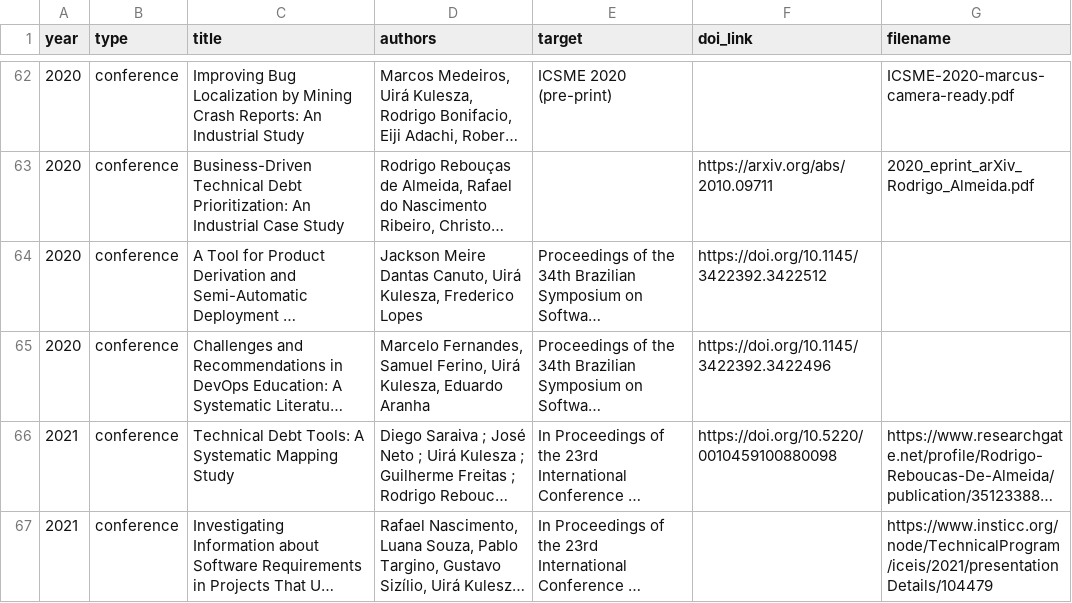
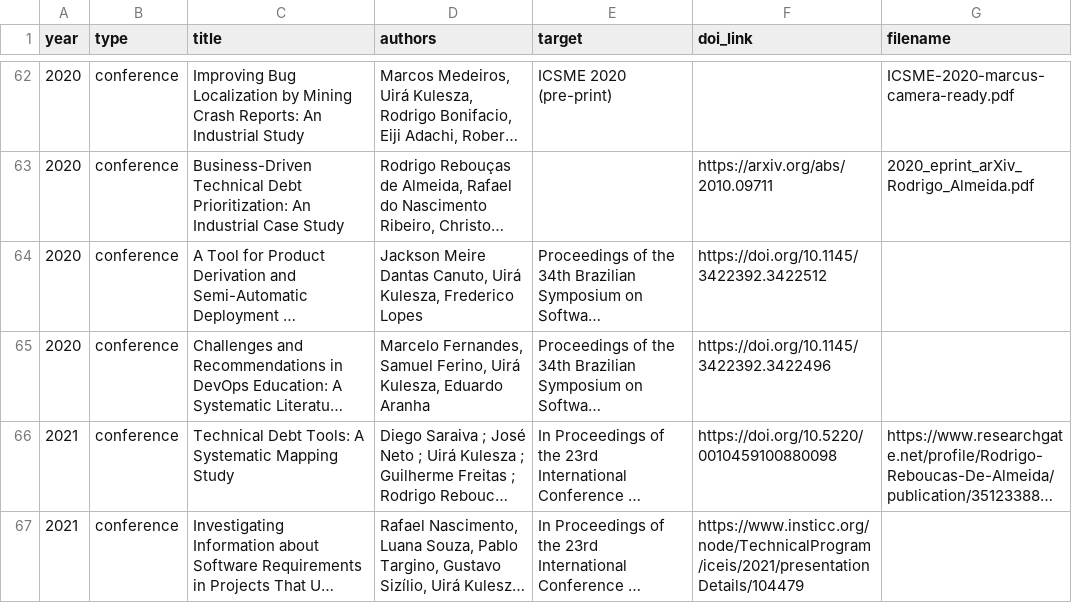
Before and after one commit to caseufrn/caseufrn.github.io, a CSV file: _data/publications.csv, drawn as a sheet; only a part is shown, gaps mark what is left out; long unchanged cells end in …; the diff names each change by its address in the sheet, - before the commit and + after, or states it on an @@ line.

Commit message:
new paper
Signed-off-by: Jadson Santos <jadsonjs@gmail.com>

```diff
--- a/_data/publications.csv
+++ b/_data/publications.csv
-F67 (doi_link): (empty)
+F67 (doi_link): https://www.insticc.org/node/TechnicalProgram/iceis/2021/presentationDetails/104479
-G67 (filename): https://www.insticc.org/node/TechnicalProgram/iceis/2021/presentationDetails/104479
+G67 (filename): (empty)
```
